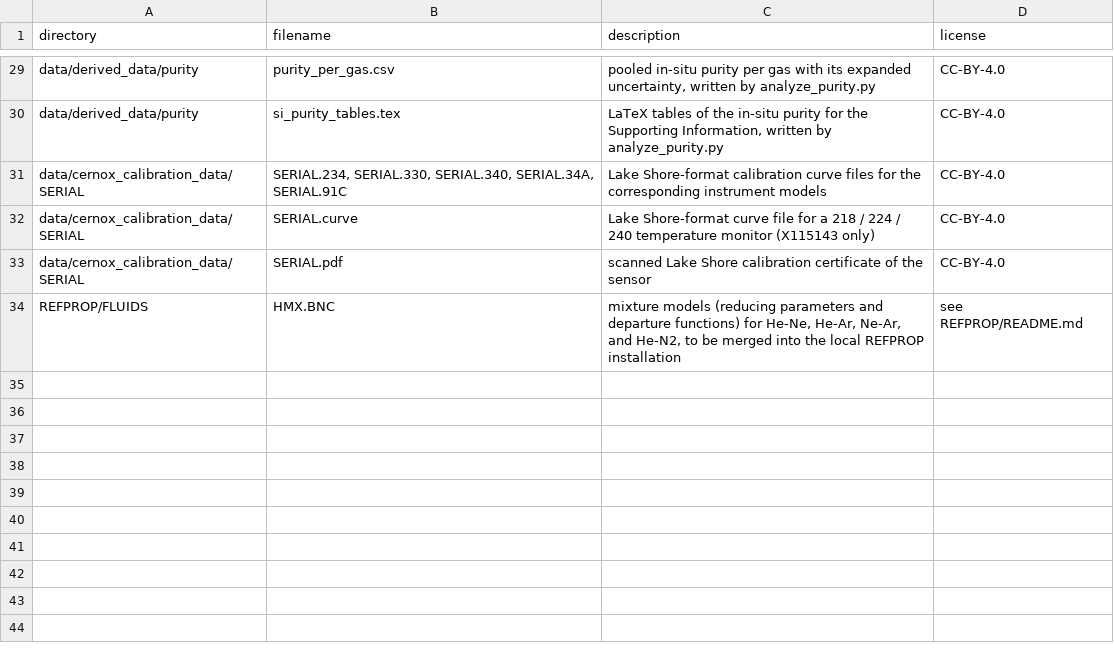
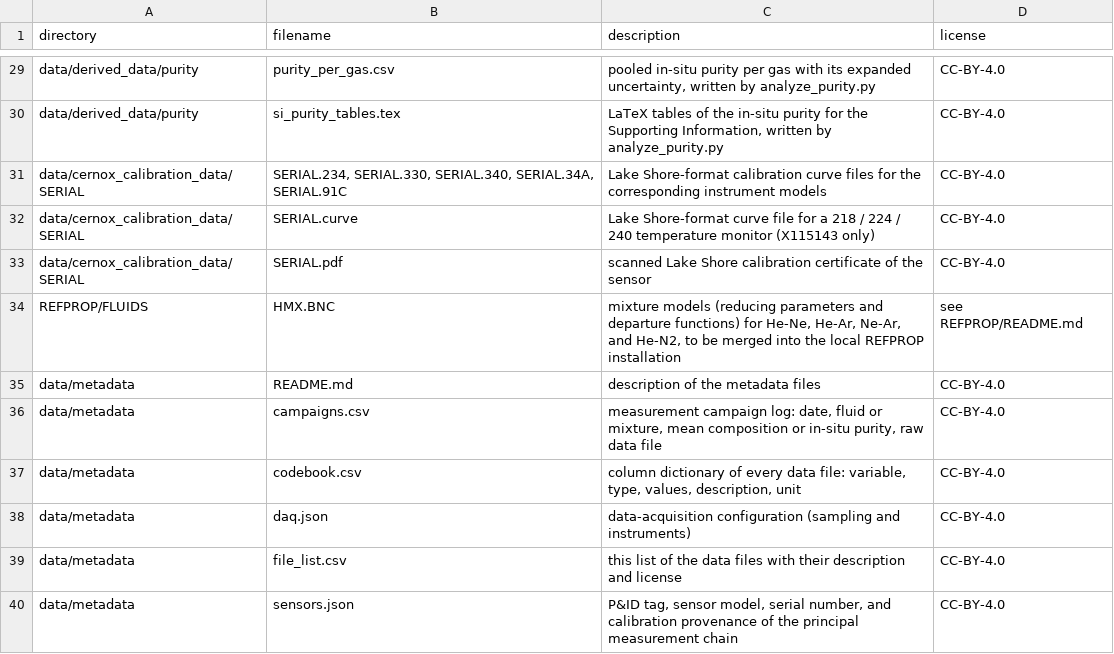
Before and after one commit to jaktk/cryo-jt, a CSV file: data/metadata/file_list.csv, drawn as a sheet; only a part is shown, gaps mark what is left out; the diff names each change by its address in the sheet, - before the commit and + after, or states it on an @@ line.

```diff
--- a/data/metadata/file_list.csv
+++ b/data/metadata/file_list.csv
+row 35: data/metadata | README.md | description of the metadata files | CC-BY-4.0
+row 36: data/metadata | campaigns.csv | measurement campaign log: date, fluid or mixture, mean composition or in-situ purity, raw data file | CC-BY-4.0
+row 37: data/metadata | codebook.csv | column dictionary of every data file: variable, type, values, description, unit | CC-BY-4.0
+row 38: data/metadata | daq.json | data-acquisition configuration (sampling and instruments) | CC-BY-4.0
+row 39: data/metadata | file_list.csv | this list of the data files with their description and license | CC-BY-4.0
+row 40: data/metadata | sensors.json | P&ID tag, sensor model, serial number, and calibration provenance of the principal measurement chain | CC-BY-4.0
```
Also changed, not shown: data/derived_data/jt_coeffs/corrections_per_point.csv, data/derived_data/jt_coeffs/corrections_summary.csv, 10 other files.
